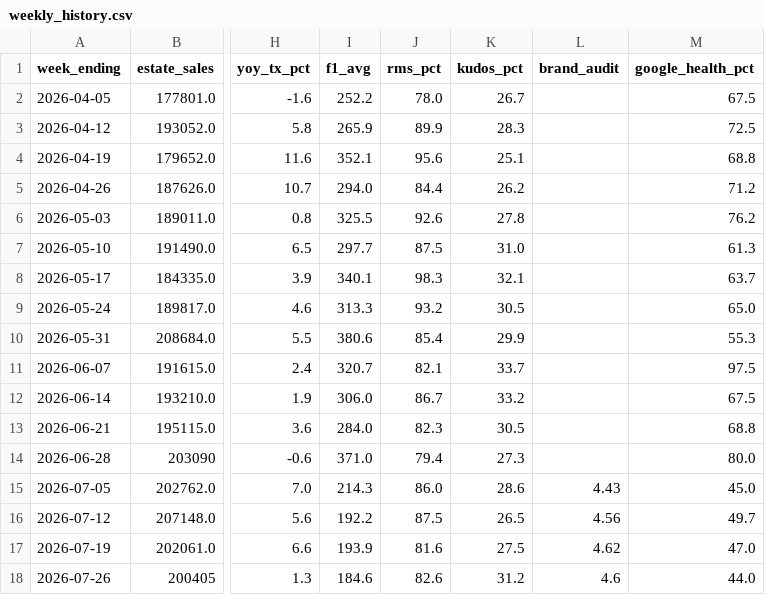
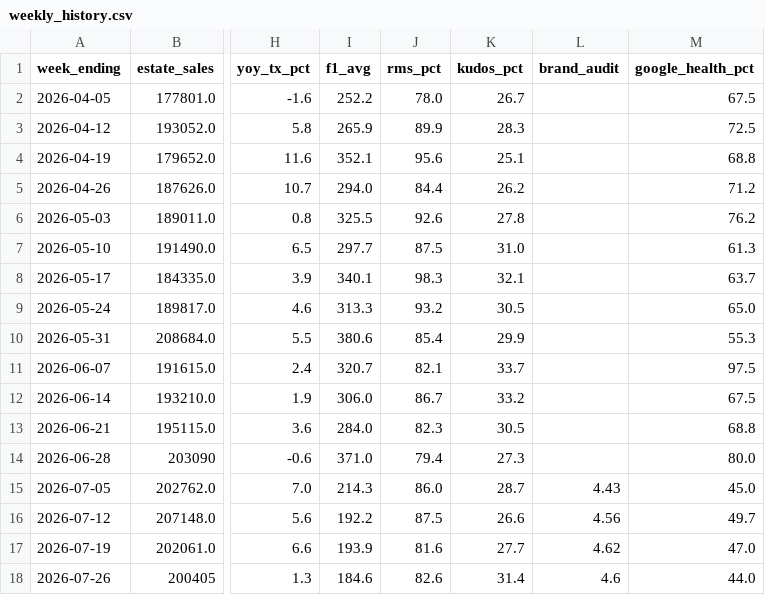
Before and after one commit to Fontana1974/bewiched-dashboards, a CSV file: weekly_history.csv, drawn as a sheet; only a part is shown, gaps mark what is left out; the diff names each change by its address in the sheet, - before the commit and + after, or states it on an @@ line.

```diff
--- a/weekly_history.csv
+++ b/weekly_history.csv
-K15 (kudos_pct): 28.6
+K15 (kudos_pct): 28.7
-K16 (kudos_pct): 26.5
+K16 (kudos_pct): 26.6
-K17 (kudos_pct): 27.5
+K17 (kudos_pct): 27.7
-K18 (kudos_pct): 31.2
+K18 (kudos_pct): 31.4
```
Also changed, not shown: 43 other files.
